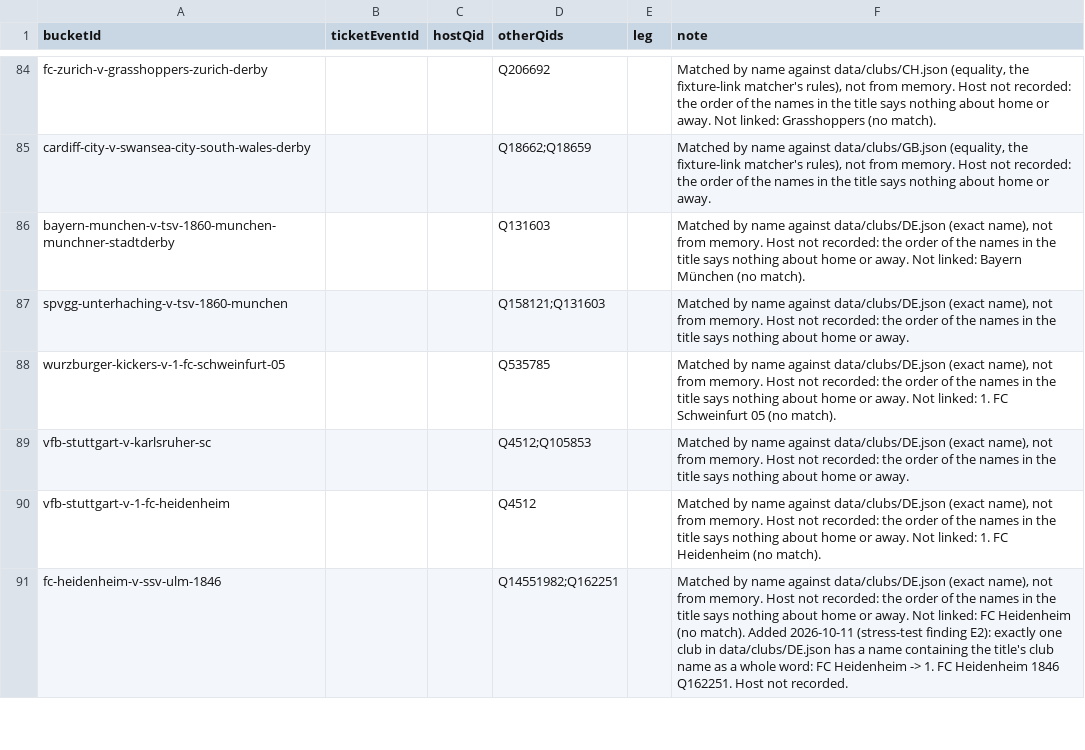
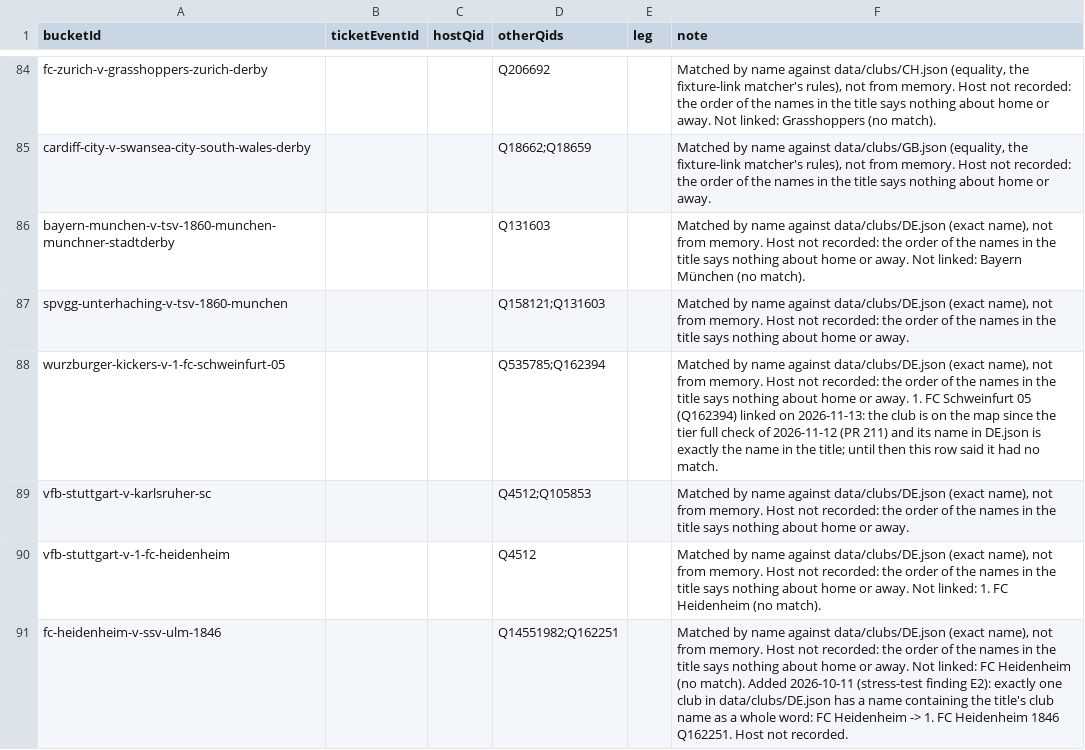
Before and after one commit to AlexGrozavul/Football, a CSV file: data/bucket-links-manual.csv, drawn as a sheet; only a part is shown, gaps mark what is left out.

```diff
--- a/data/bucket-links-manual.csv
+++ b/data/bucket-links-manual.csv
@@ -87,3 +87,3 @@ bayern-munchen-v-tsv-1860-munchen-munchner-stadtderby,,,Q131603,,"Matched by nam
 spvgg-unterhaching-v-tsv-1860-munchen,,,Q158121;Q131603,,"Matched by name against data/clubs/DE.json (exact name), not from memory. Host not recorded: the order of the names in the title says nothing about home or away."
-wurzburger-kickers-v-1-fc-schweinfurt-05,,,Q535785,,"Matched by name against data/clubs/DE.json (exact name), not from memory. Host not recorded: the order of the names in the title says nothing about home or away. Not linked: 1. FC Schweinfurt 05 (no match)."
+wurzburger-kickers-v-1-fc-schweinfurt-05,,,Q535785;Q162394,,"Matched by name against data/clubs/DE.json (exact name), not from memory. Host not recorded: the order of the names in the title says nothing about home or away. 1. FC Schweinfurt 05 (Q162394) linked on 2026-11-13: the club is on the map since the tier full check of 2026-11-12 (PR 211) and its name in DE.json is exactly the name in the title; until then this row said it had no match."
 vfb-stuttgart-v-karlsruher-sc,,,Q4512;Q105853,,"Matched by name against data/clubs/DE.json (exact name), not from memory. Host not recorded: the order of the names in the title says nothing about home or away."
```
Also changed, not shown: 1 other file.
